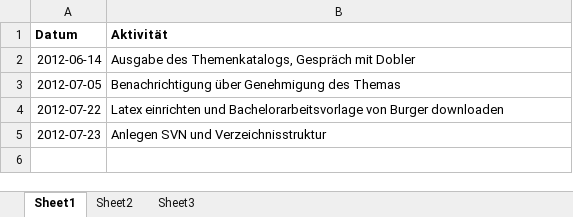
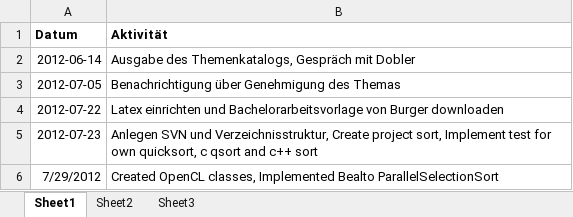
Before and after one commit to bernhardmgruber/bachelor_thesis, an Excel workbook: documents/protocol.xlsx, sheet Sheet1, drawn as a sheet; values as stored, in another font and other column widths than the file's, no borders; the diff names each change by its address in the sheet, - before the commit and + after, or states it on an @@ line.

Commit message:
> Implemented ParallelSelectionSort > Fixed bug with Kernel::setArg(cl_uint, Buffer* buffer)

```diff
--- a/documents/protocol.xlsx (sheet Sheet1)
+++ b/documents/protocol.xlsx (sheet Sheet1)
-B5 (Aktivität): …SVN und Verzeichnisstruktur
+B5 (Aktivität): …SVN und Verzeichnisstruktur, Create project sort, Implement test for own quicksort, c qsort and c++ sort
+row 6: 7/29/2012 | Created OpenCL classes, Implemented Bealto ParallelSelectionSort
```
Also changed, not shown: 5 other files.
